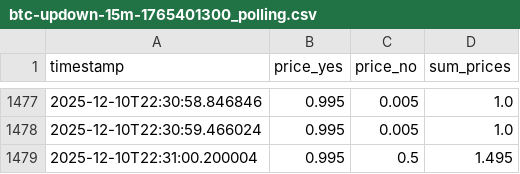
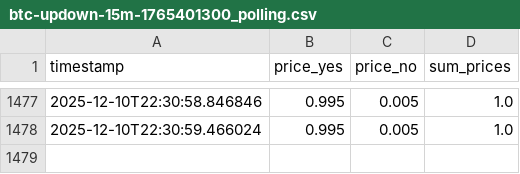
Before and after one commit to Paches19/poly_poly19, a CSV file: live_data_polling/btc-updown-15m-1765401300_polling.csv, drawn as a sheet; only a part is shown, gaps mark what is left out.

```diff
--- a/live_data_polling/btc-updown-15m-1765401300_polling.csv
+++ b/live_data_polling/btc-updown-15m-1765401300_polling.csv
@@ -1478,2 +1478 @@ timestamp,price_yes,price_no,sum_prices
 2025-12-10T22:30:59.466024,0.995,0.005,1.0
-2025-12-10T22:31:00.200004,0.995,0.5,1.495
```
Also changed, not shown: live_data_polling/btc-updown-15m-1765395900_polling.csv, live_data_polling/btc-updown-15m-1765406700_polling.csv, 13 other files.
